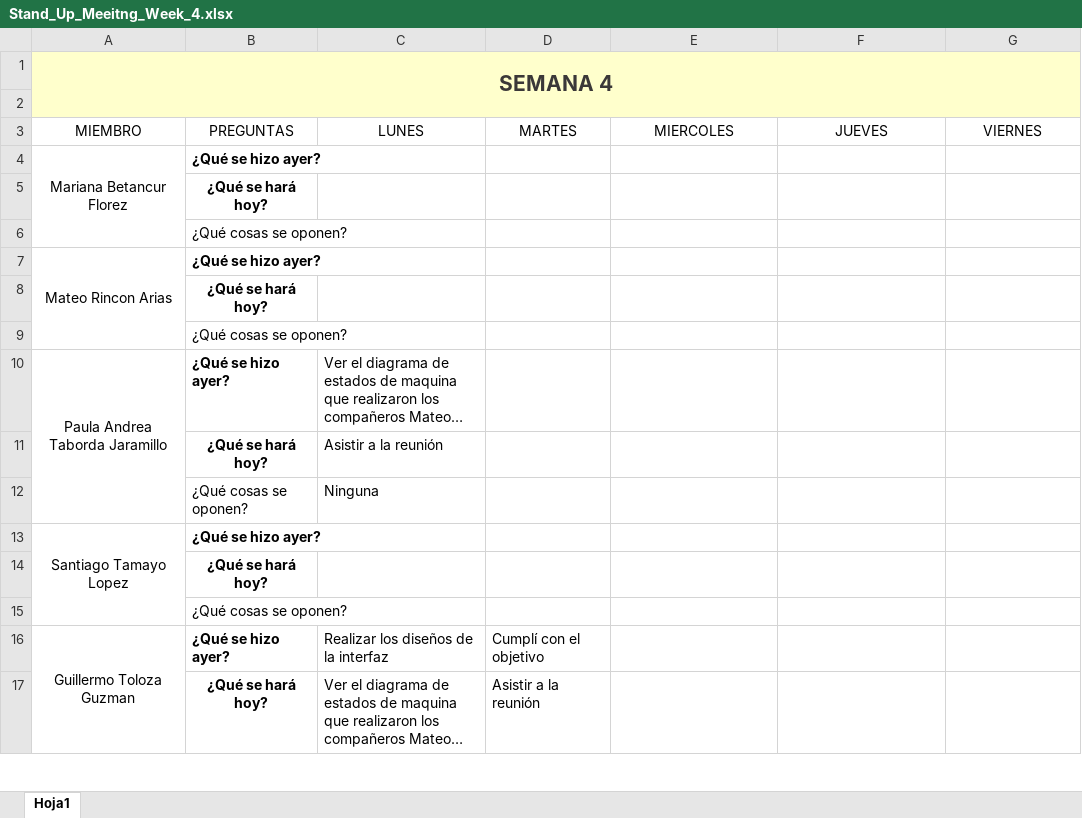
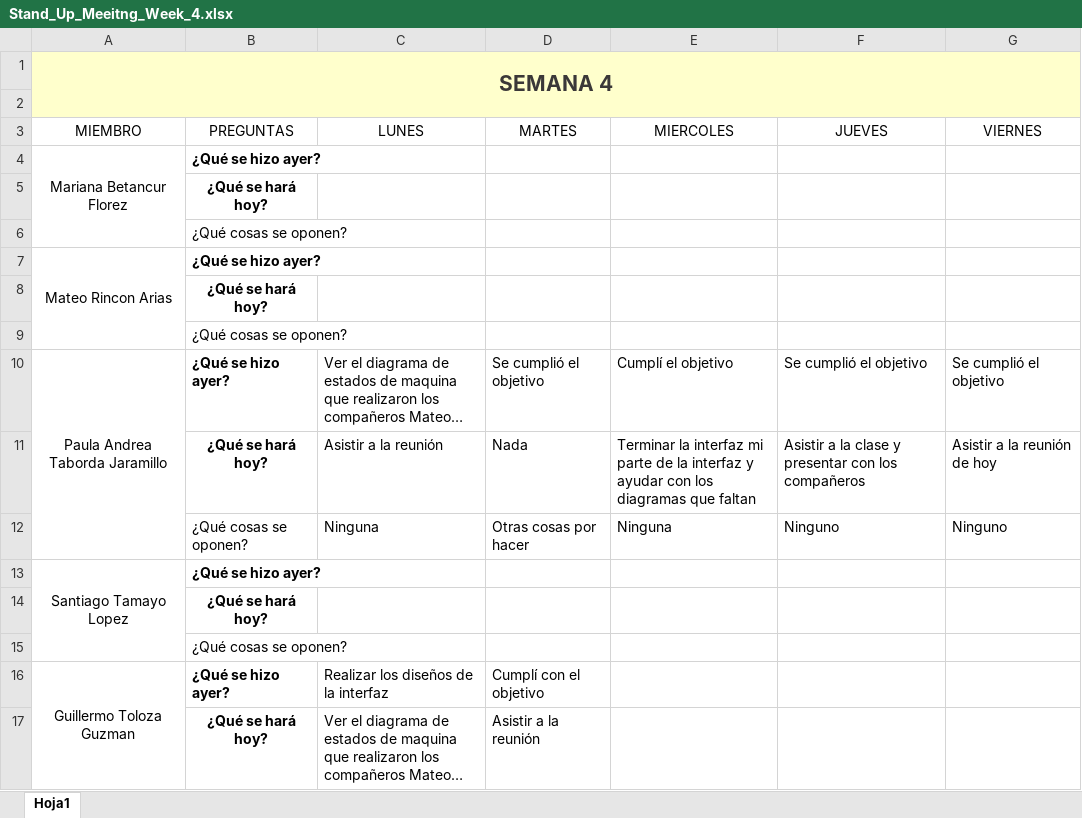
Before and after one commit to marianabetancur18/Ingenieria_Software, an Excel workbook: Semana 14-18 septiembre/Stand_Up_Meeitng_Week_4.xlsx, sheet Hoja1, drawn as a sheet; only a part is shown; long unchanged cells end in …; values as stored, in another font and other column widths than the file's, no borders; removed rows and columns are numbered as before the commit, all else as after; the diff names each change by its address in the sheet, - before the commit and + after, or states it on an @@ line.

Commit message:
Update Stand_Up_Meeitng_Week_4.xlsx

```diff
--- a/Semana 14-18 septiembre/Stand_Up_Meeitng_Week_4.xlsx (sheet Hoja1)
+++ b/Semana 14-18 septiembre/Stand_Up_Meeitng_Week_4.xlsx (sheet Hoja1)
-D10 (MARTES): (empty)
+D10 (MARTES): Se cumplió el objetivo
-E10 (MIERCOLES): (empty)
+E10 (MIERCOLES): Cumplí el objetivo
-F10 (JUEVES): (empty)
+F10 (JUEVES): Se cumplió el objetivo
-G10 (VIERNES): (empty)
+G10 (VIERNES): Se cumplió el objetivo
-row 11:  | ¿Qué se hará hoy? | Asistir a la reunión
-row 12:  | ¿Qué cosas se oponen? | Ninguna
+row 11:  | ¿Qué se hará hoy? | Asistir a la reunión | Nada | Terminar la interfaz mi parte de la interfaz y ayudar con los diagramas que faltan | Asistir a la clase y presentar con los compañeros | Asistir a la reunión de hoy
+row 12:  | ¿Qué cosas se oponen? | Ninguna | Otras cosas por hacer | Ninguna | Ninguno | Ninguno
```
